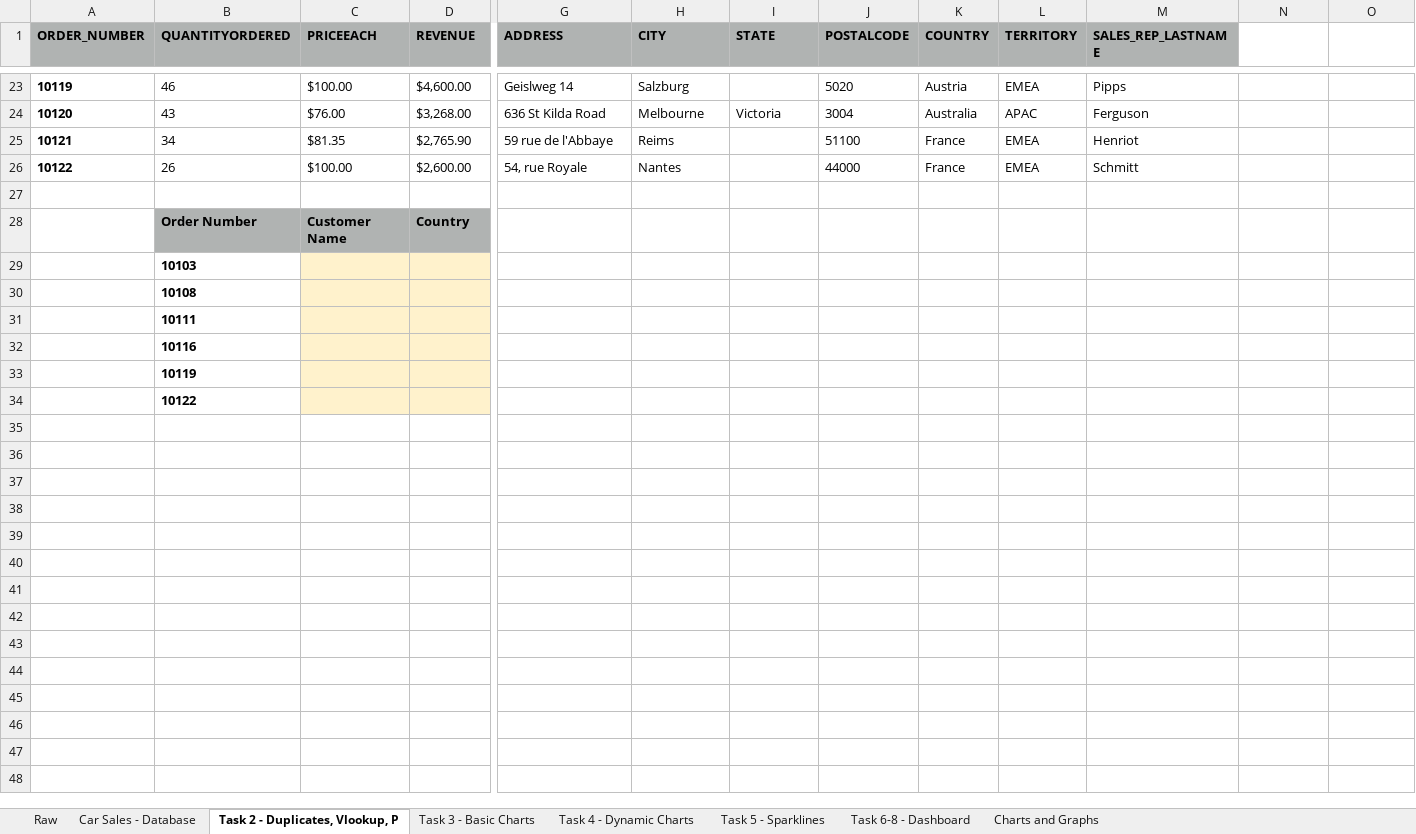
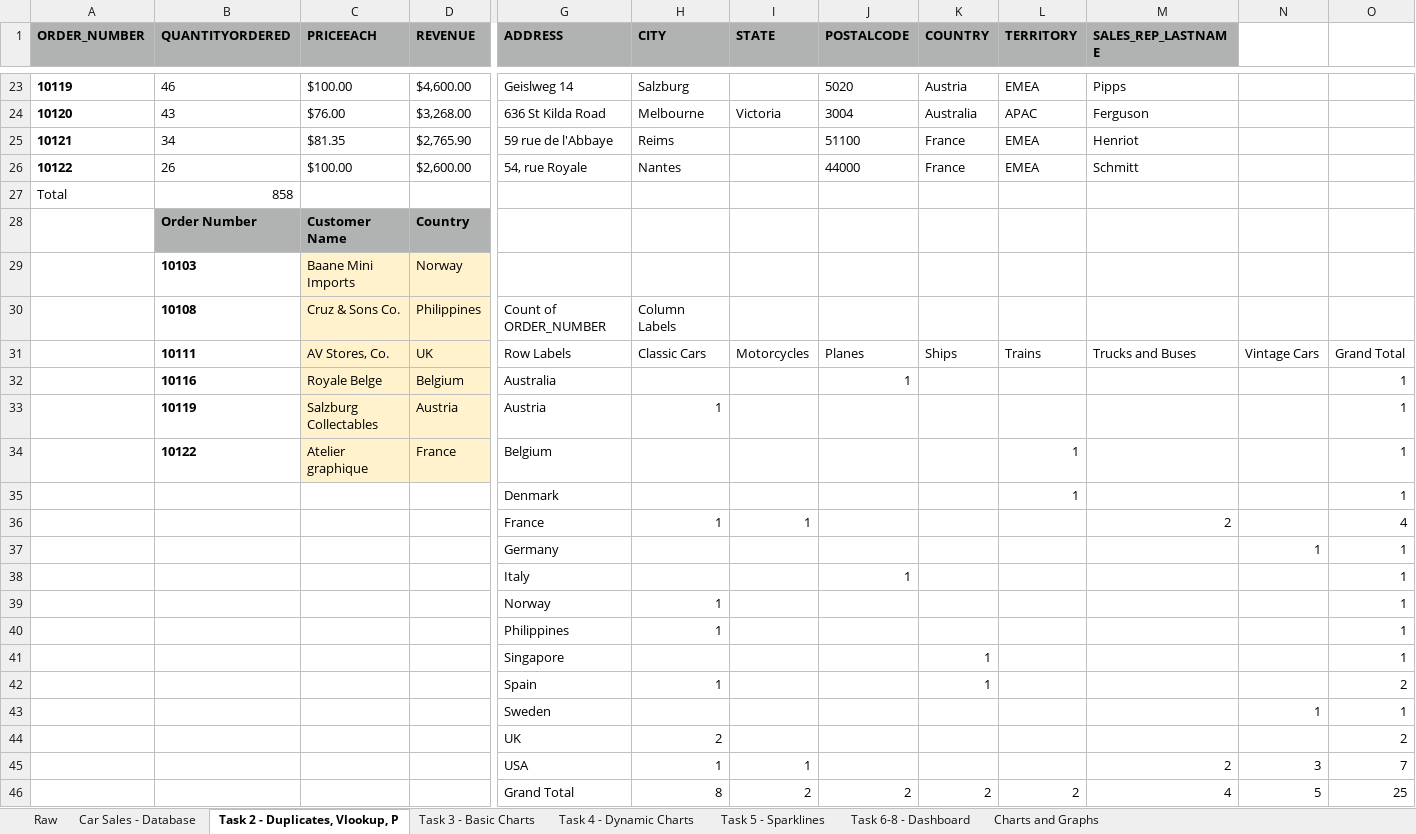
Before and after one commit to daniel8691/car_sales_excel, an Excel workbook: car_sales_2019.xlsx, sheet Task 2 - Duplicates, Vlookup, P, drawn as a sheet; only a part is shown, gaps mark what is left out; values as stored, in another font and other column widths than the file's, no borders; charts and pictures and conditional formats not drawn; removed rows and columns are numbered as before the commit, all else as after; rows hold the shown columns only; the diff names each change by its address in the sheet, - before the commit and + after, or states it on an @@ line.

Commit message:
found duplicate values in the dataset and create pivot table showing relationship between countries and order counts

```diff
--- a/car_sales_2019.xlsx (sheet Task 2 - Duplicates, Vlookup, P)
+++ b/car_sales_2019.xlsx (sheet Task 2 - Duplicates, Vlookup, P)
-row 27: (empty)
+row 27: Total | 858
-row 29:  | 10103
-row 30:  | 10108
-row 31:  | 10111
-row 32:  | 10116
-row 33:  | 10119
-row 34:  | 10122
+row 29:  | 10103 | Baane Mini Imports | Norway
+row 30:  | 10108 | Cruz & Sons Co. | Philippines | Count of ORDER_NUMBER | Column Labels
+row 31:  | 10111 | AV Stores, Co. | UK | Row Labels | Classic Cars | Motorcycles | Planes | Ships | Trains | Trucks and Buses | Vintage Cars | Grand Total
+row 32:  | 10116 | Royale Belge | Belgium | Australia |  |  | 1 |  |  |  |  | 1
+row 33:  | 10119 | Salzburg Collectables | Austria | Austria | 1 |  |  |  |  |  |  | 1
+row 34:  | 10122 | Atelier graphique | France | Belgium |  |  |  |  | 1 |  |  | 1
+row 35:  |  |  |  | Denmark |  |  |  |  | 1 |  |  | 1
+row 36:  |  |  |  | France | 1 | 1 |  |  |  | 2 |  | 4
+row 37:  |  |  |  | Germany |  |  |  |  |  |  | 1 | 1
+row 38:  |  |  |  | Italy |  |  | 1 |  |  |  |  | 1
+row 39:  |  |  |  | Norway | 1 |  |  |  |  |  |  | 1
+row 40:  |  |  |  | Philippines | 1 |  |  |  |  |  |  | 1
+row 41:  |  |  |  | Singapore |  |  |  | 1 |  |  |  | 1
+row 42:  |  |  |  | Spain | 1 |  |  | 1 |  |  |  | 2
+row 43:  |  |  |  | Sweden |  |  |  |  |  |  | 1 | 1
+row 44:  |  |  |  | UK | 2 |  |  |  |  |  |  | 2
+row 45:  |  |  |  | USA | 1 | 1 |  |  |  | 2 | 3 | 7
+row 46:  |  |  |  | Grand Total | 8 | 2 | 2 | 2 | 2 | 4 | 5 | 25
```
Also changed, not shown: charts or pictures, 1 other file.
